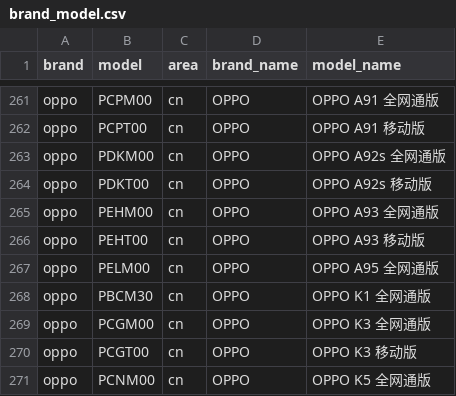
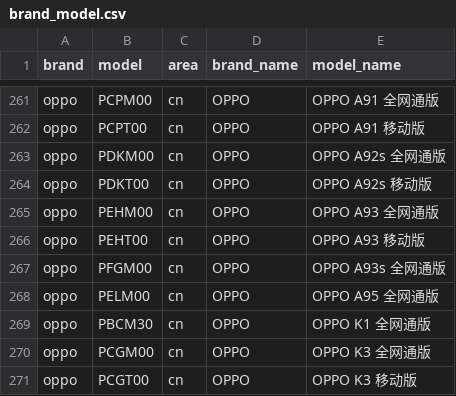
Before and after one commit to jantacy/mobilemodels, a CSV file: brand_model.csv, drawn as a sheet; only a part is shown, gaps mark what is left out; the shorter side is filled out with more unchanged rows.

Commit message:
automated update result file

```diff
--- a/brand_model.csv
+++ b/brand_model.csv
@@ -266,2 +266,3 @@ oppo,PEHM00,cn,OPPO, OPPO A93 全网通版
 oppo,PEHT00,cn,OPPO, OPPO A93 移动版
+oppo,PFGM00,cn,OPPO, OPPO A93s 全网通版
 oppo,PELM00,cn,OPPO, OPPO A95 全网通版
```
